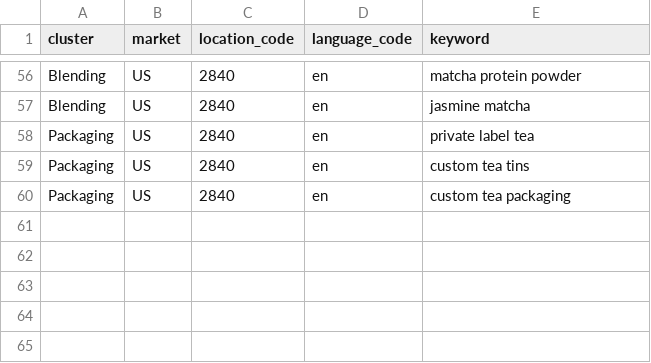
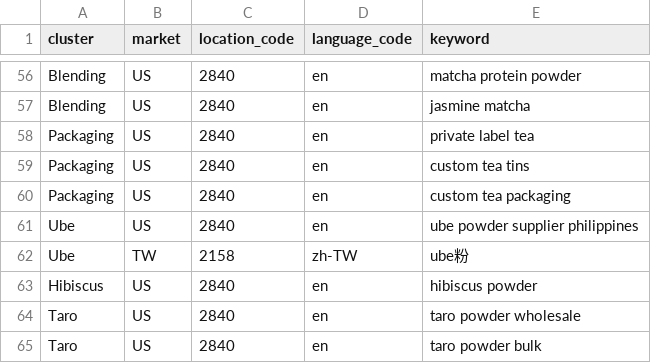
Before and after one commit to lwrampen/superfoods-partners-web-, a CSV file: seo/keywords.csv, drawn as a sheet; only a part is shown, gaps mark what is left out.

```diff
--- a/seo/keywords.csv
+++ b/seo/keywords.csv
@@ -60 +60,6 @@ Packaging,US,2840,en,custom tea tins
 Packaging,US,2840,en,custom tea packaging
+Ube,US,2840,en,ube powder supplier philippines
+Ube,TW,2158,zh-TW,ube粉
+Hibiscus,US,2840,en,hibiscus powder
+Taro,US,2840,en,taro powder wholesale
+Taro,US,2840,en,taro powder bulk
```
Also changed, not shown: 4 other files.
